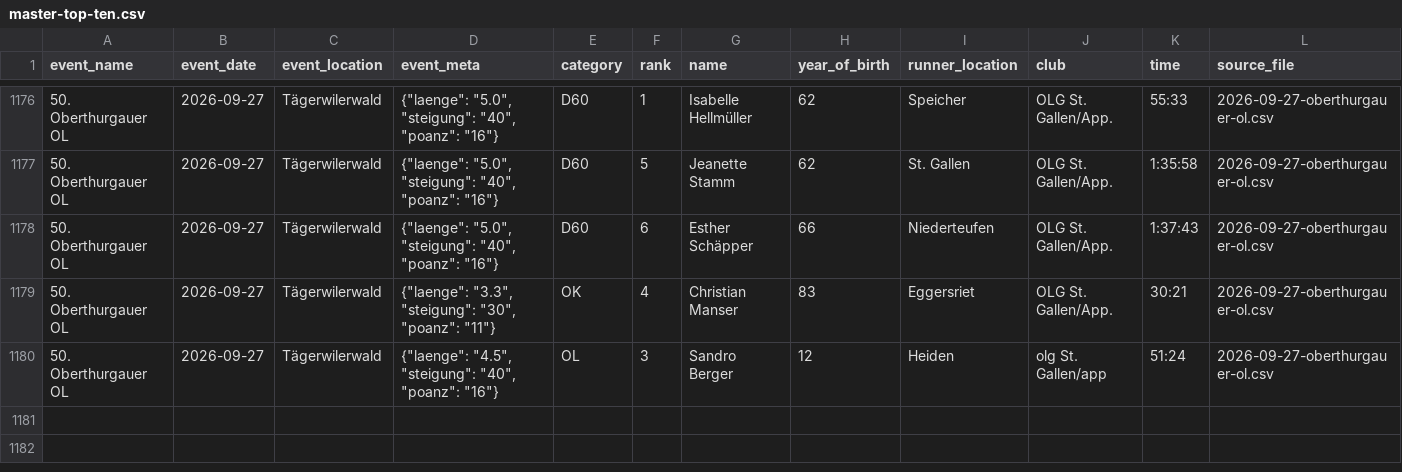
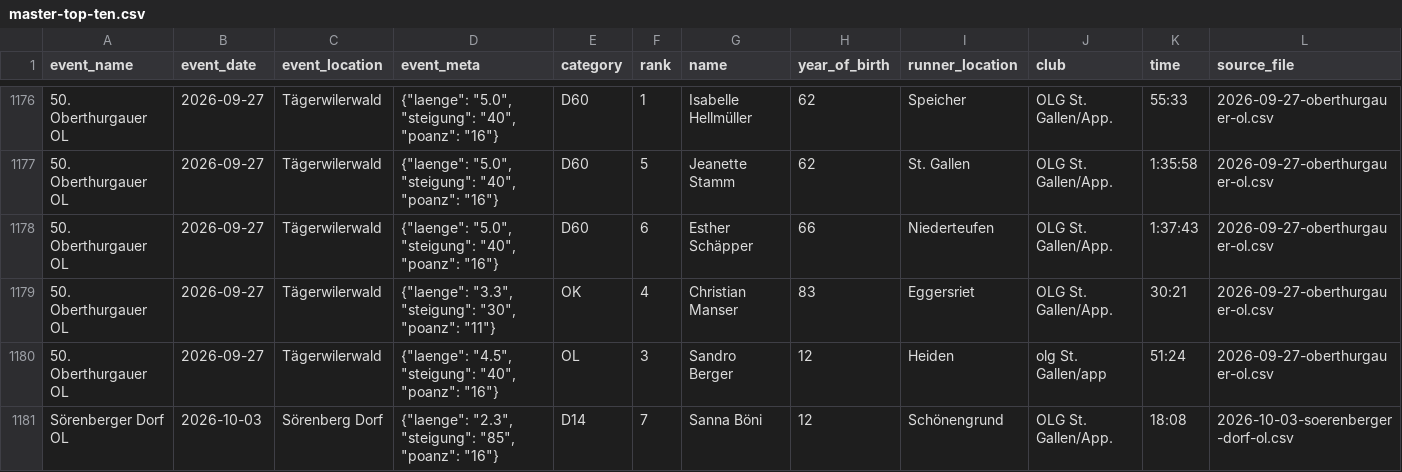
Before and after one commit to onzolof/solv-scraper, a CSV file: aggregated-data/master-top-ten.csv, drawn as a sheet; only a part is shown, gaps mark what is left out; the diff names each change by its address in the sheet, - before the commit and + after, or states it on an @@ line.

```diff
--- a/aggregated-data/master-top-ten.csv
+++ b/aggregated-data/master-top-ten.csv
+row 1181: Sörenberger Dorf OL | 2026-10-03 | Sörenberg Dorf | {"laenge": "2.3", "steigung": "85", "poanz": "16"} | D14 | 7 | Sanna Böni | 12 | Schönengrund | OLG St. Gallen/App. | 18:08 | 2026-10-03-soerenberger-dorf-ol.csv
```
Also changed, not shown: 4 other files.
